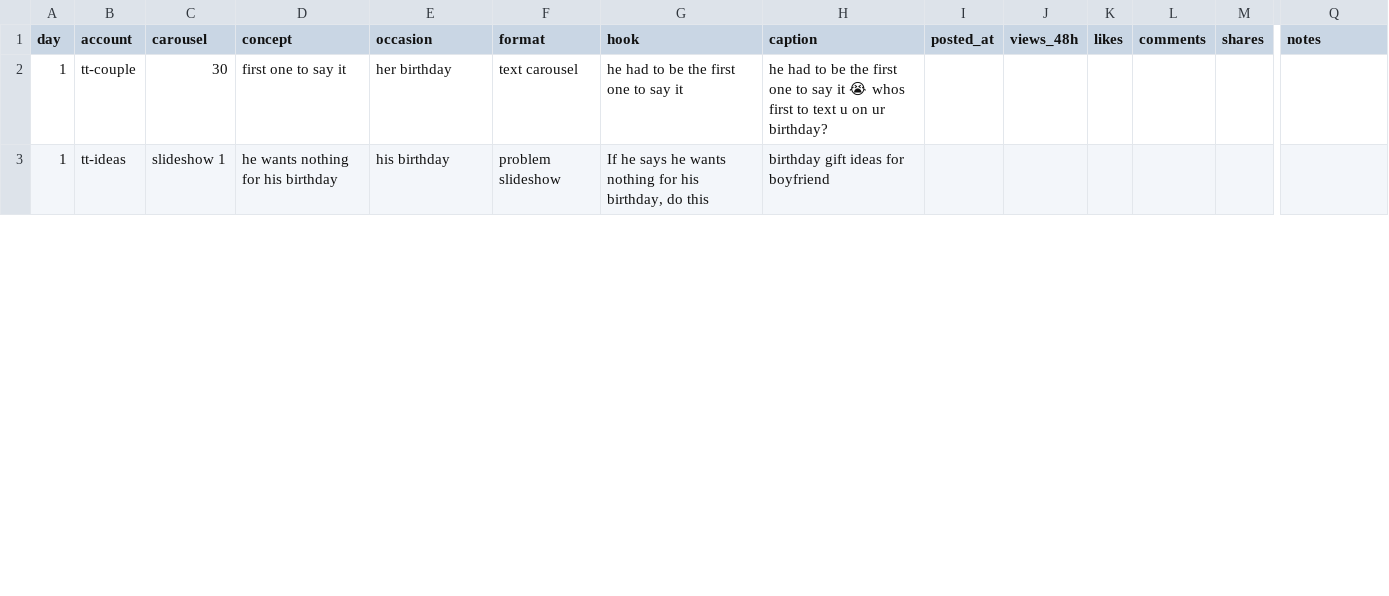
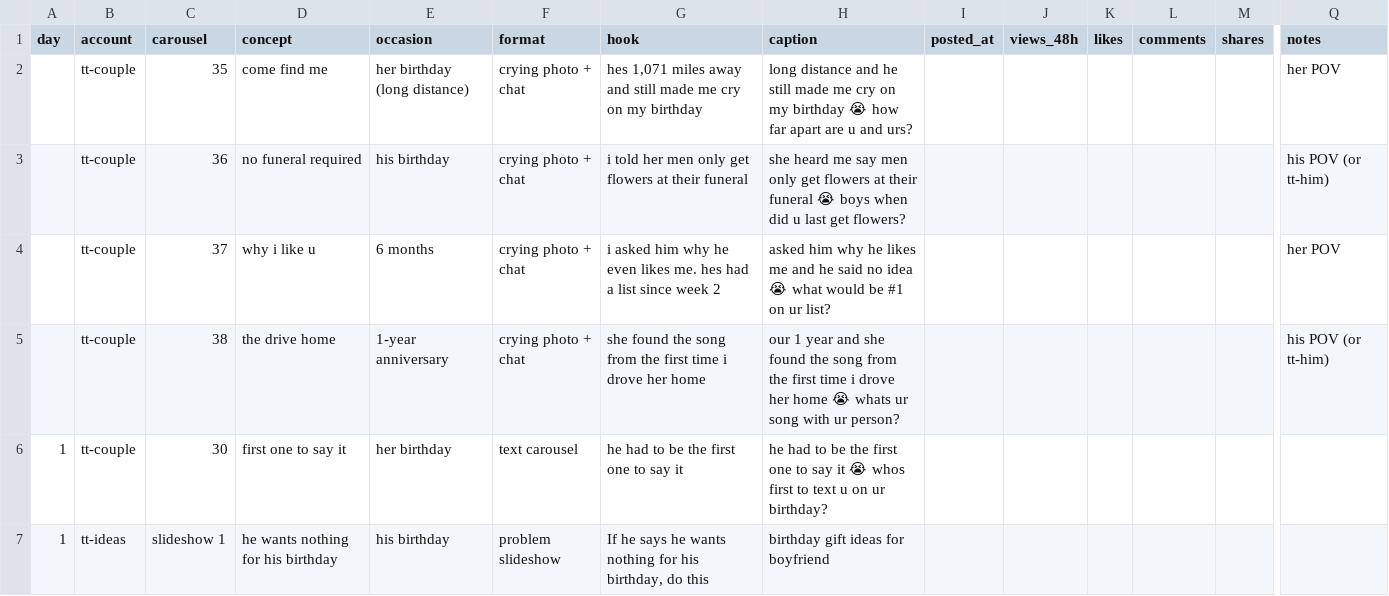
Before and after one commit to reasj2/ethoslove, a CSV file: docs/marketing/tracker.csv, drawn as a sheet; only a part is shown, gaps mark what is left out; rows hold the shown columns only; the diff names each change by its address in the sheet, - before the commit and + after, or states it on an @@ line.

```diff
--- a/docs/marketing/tracker.csv
+++ b/docs/marketing/tracker.csv
+row 2:  | tt-couple | 35 | come find me | her birthday (long distance) | crying photo + chat | hes 1,071 miles away and still made me cry on my birthday | long distance and he still made me cry on my birthday 😭 how far apart are u and urs? |  |  |  |  |  | her POV
+row 3:  | tt-couple | 36 | no funeral required | his birthday | crying photo + chat | i told her men only get flowers at their funeral | she heard me say men only get flowers at their funeral 😭 boys when did u last get flowers? |  |  |  |  |  | his POV (or tt-him)
+row 4:  | tt-couple | 37 | why i like u | 6 months | crying photo + chat | i asked him why he even likes me. hes had a list since week 2 | asked him why he likes me and he said no idea 😭 what would be #1 on ur list? |  |  |  |  |  | her POV
+row 5:  | tt-couple | 38 | the drive home | 1-year anniversary | crying photo + chat | she found the song from the first time i drove her home | our 1 year and she found the song from the first time i drove her home 😭 whats ur song with ur person? |  |  |  |  |  | his POV (or tt-him)
```
Also changed, not shown: 37 other files.
